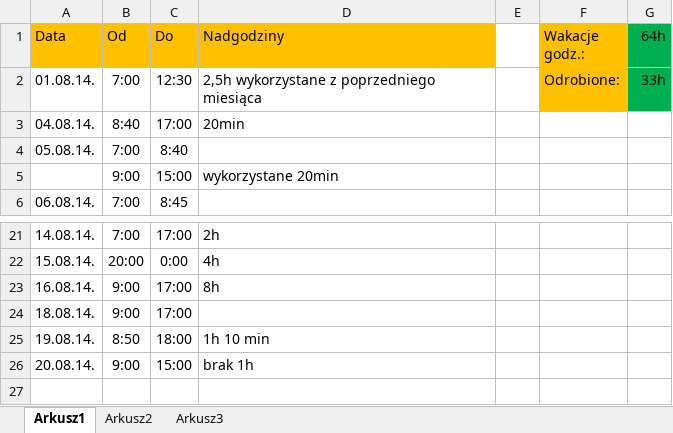
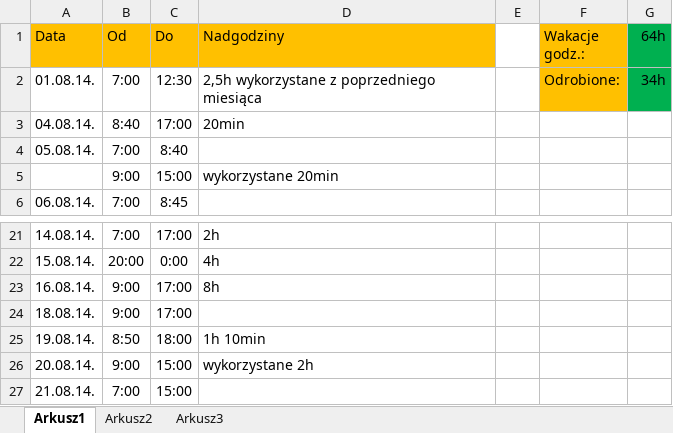
Before and after one commit to Paul119/praca, an Excel workbook: praca_sierpien.xlsx, sheet Arkusz1, drawn as a sheet; only a part is shown, gaps mark what is left out; values as stored, in another font and other column widths than the file's, no borders; the diff names each change by its address in the sheet, - before the commit and + after, or states it on an @@ line.

Commit message:
praca 21.08.14.

```diff
--- a/praca_sierpien.xlsx (sheet Arkusz1)
+++ b/praca_sierpien.xlsx (sheet Arkusz1)
-G2 (64h): 33h
+G2 (64h): 34h
-D25 (Nadgodziny): 1h 10 min
+D25 (Nadgodziny): 1h 10min
-D26 (Nadgodziny): brak 1h
+D26 (Nadgodziny): wykorzystane 2h
+row 27: 21.08.14. | 7:00 | 15:00
```
Also changed, not shown: telefon/gotowe_fony.xlsx, 1 other file.
